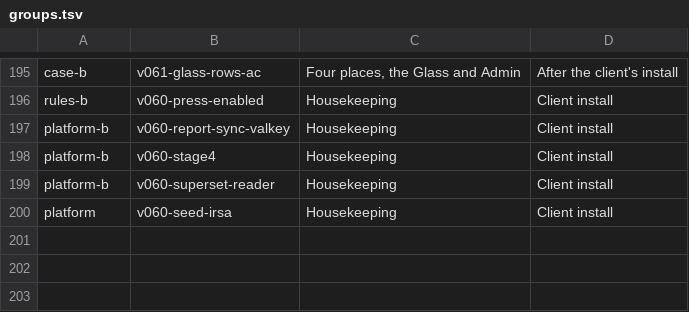
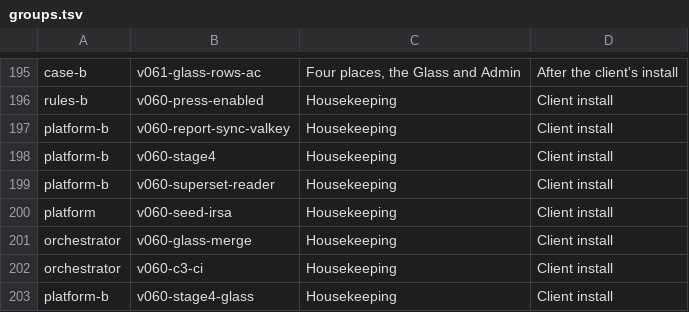
Before and after one commit to aykr/OspreyFlow_Dev, a TSV file: OspreyFlow_Build/process/lanes/groups.tsv, drawn as a sheet; only a part is shown, gaps mark what is left out.

```diff
--- a/OspreyFlow_Build/process/lanes/groups.tsv
+++ b/OspreyFlow_Build/process/lanes/groups.tsv
@@ -200 +200,4 @@ platform-b	v060-superset-reader	Housekeeping	Client install
 platform	v060-seed-irsa	Housekeeping	Client install
+orchestrator	v060-glass-merge	Housekeeping	Client install
+orchestrator	v060-c3-ci	Housekeeping	Client install
+platform-b	v060-stage4-glass	Housekeeping	Client install
```
Also changed, not shown: OspreyFlow_Build/process/lanes/progress.tsv, OspreyFlow_Build/process/lanes/route.tsv.
